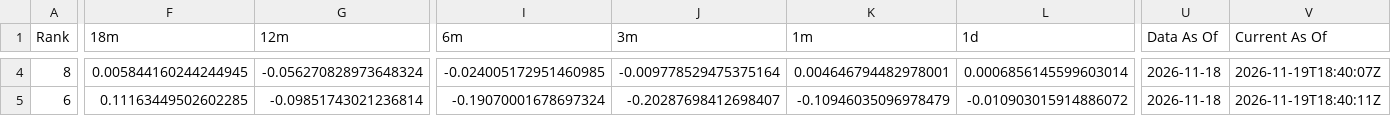
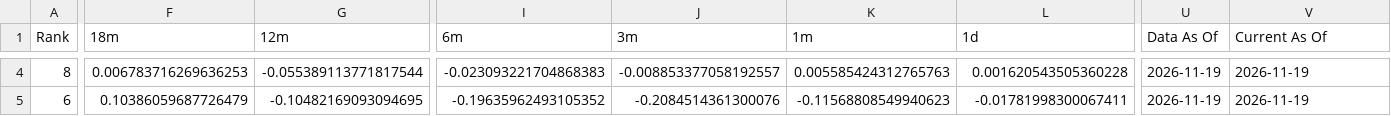
Before and after one commit to DarkMoonv1/NEFTy, a CSV file: Survivor_LATEST.csv, drawn as a sheet; only a part is shown, gaps mark what is left out; the diff covers the shown part only; the diff names each change by its address in the sheet, - before the commit and + after, or states it on an @@ line.

```diff
--- a/Survivor_LATEST.csv
+++ b/Survivor_LATEST.csv
-F4 (18m): 0.005844160244244945
+F4 (18m): 0.006783716269636253
-G4 (12m): -0.056270828973648324
+G4 (12m): -0.055389113771817544
-I4 (6m): -0.024005172951460985
+I4 (6m): -0.023093221704868383
-J4 (3m): -0.009778529475375164
+J4 (3m): -0.008853377058192557
-K4 (1m): 0.004646794482978001
+K4 (1m): 0.005585424312765763
-L4 (1d): 0.0006856145599603014
+L4 (1d): 0.001620543505360228
-U4:U5 (Data As Of): 2026-11-18
+U4:U5 (Data As Of): 2026-11-19
-V4 (Current As Of): 2026-11-19T18:40:07Z
+V4 (Current As Of): 2026-11-19
-F5 (18m): 0.11163449502602285
+F5 (18m): 0.10386059687726479
-G5 (12m): -0.09851743021236814
+G5 (12m): -0.10482169093094695
-I5 (6m): -0.19070001678697324
+I5 (6m): -0.19635962493105352
-J5 (3m): -0.20287698412698407
+J5 (3m): -0.2084514361300076
-K5 (1m): -0.10946035096978479
+K5 (1m): -0.11568808549940623
-L5 (1d): -0.010903015914886072
+L5 (1d): -0.01781998300067411
-V5 (Current As Of): 2026-11-19T18:40:11Z
+V5 (Current As Of): 2026-11-19
```
Also changed, not shown: 130 edited cells elsewhere in this file.
